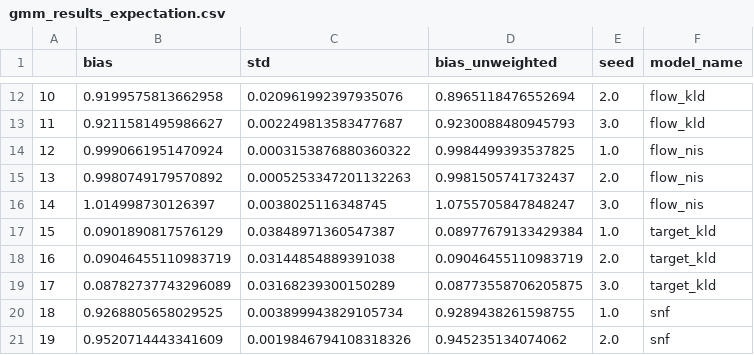
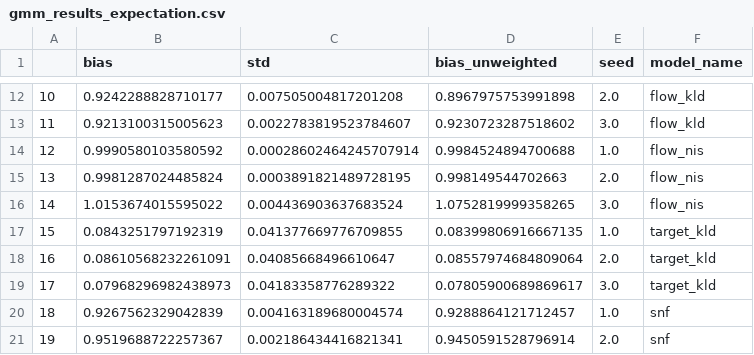
Before and after one commit to fleurdolmans/fab-torch, a CSV file: examples/paper_results/gmm/gmm_results_expectation.csv, drawn as a sheet; only a part is shown, gaps mark what is left out; the diff covers the shown part only.

```diff
--- a/examples/paper_results/gmm/gmm_results_expectation.csv
+++ b/examples/paper_results/gmm/gmm_results_expectation.csv
@@ -12,10 +12,10 @@
-10,0.9199575813662958,0.020961992397935076,0.8965118476552694,2.0,flow_kld
-11,0.9211581495986627,0.002249813583477687,0.9230088480945793,3.0,flow_kld
-12,0.9990661951470924,0.0003153876880360322,0.9984499393537825,1.0,flow_nis
-13,0.9980749179570892,0.0005253347201132263,0.9981505741732437,2.0,flow_nis
-14,1.014998730126397,0.0038025116348745,1.0755705847848247,3.0,flow_nis
-15,0.0901890817576129,0.03848971360547387,0.08977679133429384,1.0,target_kld
-16,0.09046455110983719,0.03144854889391038,0.09046455110983719,2.0,target_kld
-17,0.08782737743296089,0.03168239300150289,0.08773558706205875,3.0,target_kld
-18,0.9268805658029525,0.003899943829105734,0.9289438261598755,1.0,snf
-19,0.9520714443341609,0.0019846794108318326,0.945235134074062,2.0,snf
+10,0.9242288828710177,0.007505004817201208,0.8967975753991898,2.0,flow_kld
+11,0.9213100315005623,0.0022783819523784607,0.9230723287518602,3.0,flow_kld
+12,0.9990580103580592,0.00028602464245707914,0.9984524894700688,1.0,flow_nis
+13,0.9981287024485824,0.0003891821489728195,0.998149544702663,2.0,flow_nis
+14,1.0153674015595022,0.004436903637683524,1.0752819999358265,3.0,flow_nis
+15,0.0843251797192319,0.041377669776709855,0.08399806916667135,1.0,target_kld
+16,0.08610568232261091,0.04085668496610647,0.08557974684809064,2.0,target_kld
+17,0.07968296982438973,0.04183358776289322,0.07805900689869617,3.0,target_kld
+18,0.9267562329042839,0.004163189680004574,0.9288864121712457,1.0,snf
+19,0.9519688722257367,0.002186434416821341,0.9450591528796914,2.0,snf
```
Also changed, not shown: 33 edited cells elsewhere in this file, examples/paper_results/gmm/gmm_results.csv, 16 other files.
